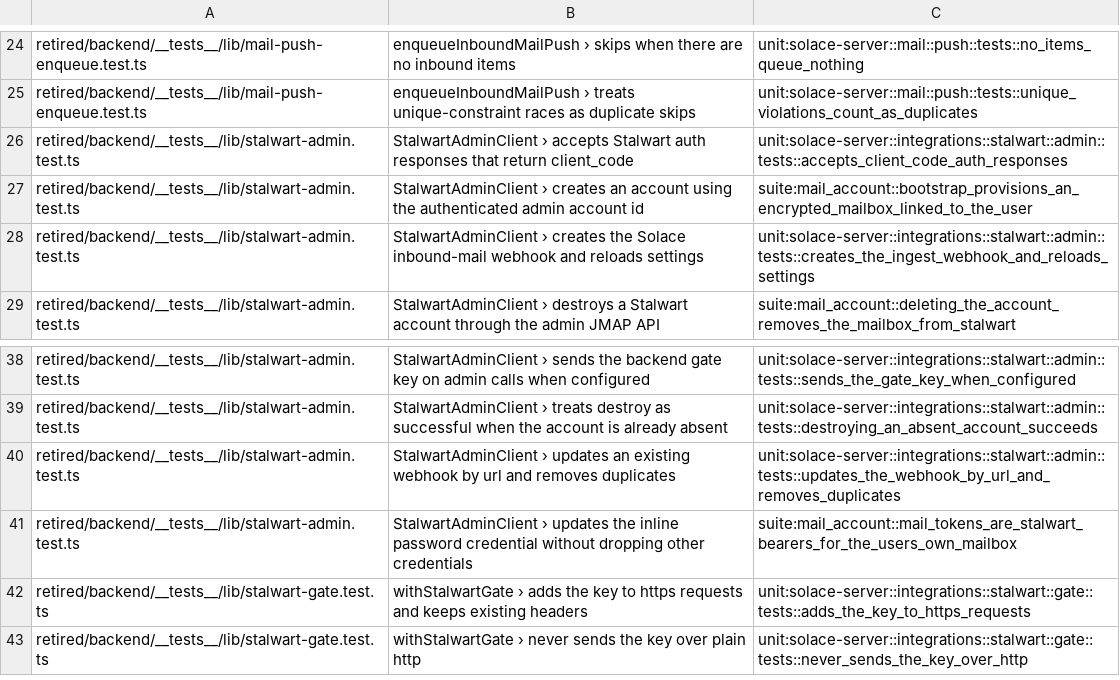
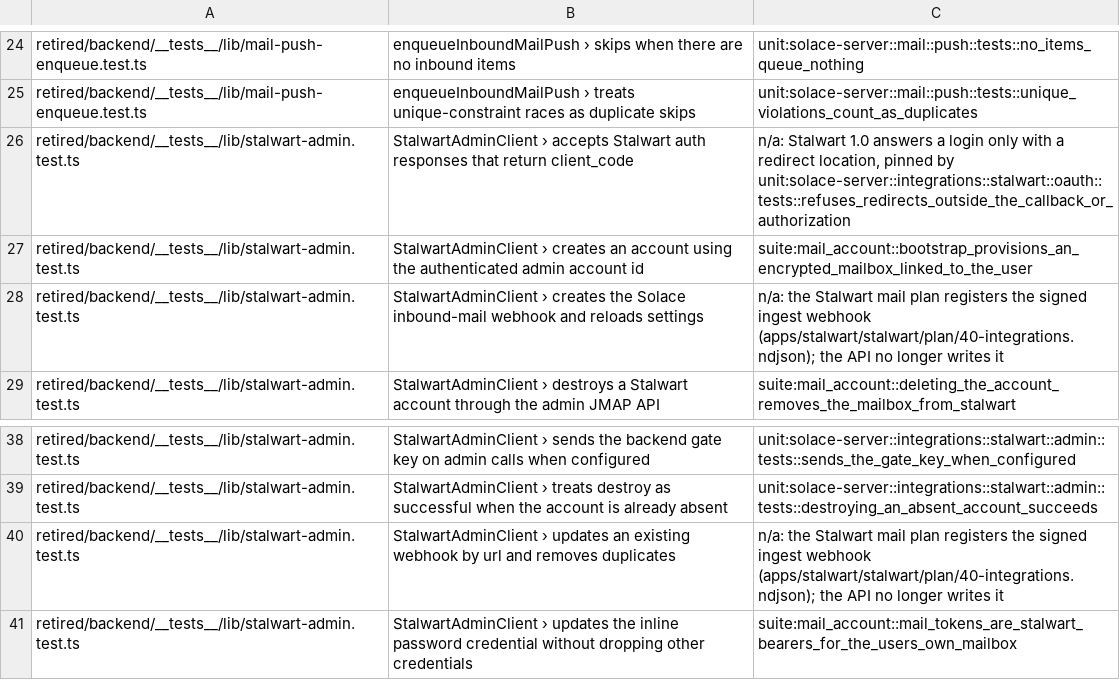
Before and after one commit to IIRoan/rocal, a TSV file: crates/solace-api-tests/jest/mail.tsv, drawn as a sheet; only a part is shown, gaps mark what is left out; the shorter side is filled out with more unchanged rows.

Commit message:
Finish the Stalwart 1.0 cleanup and fix DNS automation drift
- OAuth bridge: send only the 1.0 login fields and read only the 1.0 redirect
  location; register this backend's callback once per process instead of on
  every token mint, and never create the bridge client (the plan owns it as
  first-party).
- Ingest webhook: the mail plan owns it, signed with STALWART_WEBHOOK_SECRET
  from the mail service; the API no longer registers it at boot.
- Entrypoint: wait on Stalwart's /healthz/ready instead of port polling and a
  fixed sleep; drop the unused blob-volume prep; require the webhook secret.
- Settings reloads: stalwart-cli 1.0 refuses a bodiless action, so every
  reload was silently failing; send '{}' and reload once.
- DNS: the Cloudflare TTL was 60 ms after the 1.0 unit change (now 300 s);
  advertise only JMAP so SRV/autoconfig stop pointing at closed IMAP/POP3/
  submission/DAV ports.

```diff
--- a/crates/solace-api-tests/jest/mail.tsv
+++ b/crates/solace-api-tests/jest/mail.tsv
@@ -25,5 +25,5 @@ retired/backend/__tests__/lib/mail-push-enqueue.test.ts	enqueueInboundMailPush
 retired/backend/__tests__/lib/mail-push-enqueue.test.ts	enqueueInboundMailPush › treats unique-constraint races as duplicate skips	unit:solace-server::mail::push::tests::unique_violations_count_as_duplicates
-retired/backend/__tests__/lib/stalwart-admin.test.ts	StalwartAdminClient › accepts Stalwart auth responses that return client_code	unit:solace-server::integrations::stalwart::admin::tests::accepts_client_code_auth_responses
+retired/backend/__tests__/lib/stalwart-admin.test.ts	StalwartAdminClient › accepts Stalwart auth responses that return client_code	n/a: Stalwart 1.0 answers a login only with a redirect location, pinned by unit:solace-server::integrations::stalwart::oauth::tests::refuses_redirects_outside_the_callback_or_authorization
 retired/backend/__tests__/lib/stalwart-admin.test.ts	StalwartAdminClient › creates an account using the authenticated admin account id	suite:mail_account::bootstrap_provisions_an_encrypted_mailbox_linked_to_the_user
-retired/backend/__tests__/lib/stalwart-admin.test.ts	StalwartAdminClient › creates the Solace inbound-mail webhook and reloads settings	unit:solace-server::integrations::stalwart::admin::tests::creates_the_ingest_webhook_and_reloads_settings
+retired/backend/__tests__/lib/stalwart-admin.test.ts	StalwartAdminClient › creates the Solace inbound-mail webhook and reloads settings	n/a: the Stalwart mail plan registers the signed ingest webhook (apps/stalwart/stalwart/plan/40-integrations.ndjson); the API no longer writes it
 retired/backend/__tests__/lib/stalwart-admin.test.ts	StalwartAdminClient › destroys a Stalwart account through the admin JMAP API	suite:mail_account::deleting_the_account_removes_the_mailbox_from_stalwart
@@ -39,3 +39,3 @@ retired/backend/__tests__/lib/stalwart-admin.test.ts	StalwartAdminClient › sen
 retired/backend/__tests__/lib/stalwart-admin.test.ts	StalwartAdminClient › treats destroy as successful when the account is already absent	unit:solace-server::integrations::stalwart::admin::tests::destroying_an_absent_account_succeeds
-retired/backend/__tests__/lib/stalwart-admin.test.ts	StalwartAdminClient › updates an existing webhook by url and removes duplicates	unit:solace-server::integrations::stalwart::admin::tests::updates_the_webhook_by_url_and_removes_duplicates
+retired/backend/__tests__/lib/stalwart-admin.test.ts	StalwartAdminClient › updates an existing webhook by url and removes duplicates	n/a: the Stalwart mail plan registers the signed ingest webhook (apps/stalwart/stalwart/plan/40-integrations.ndjson); the API no longer writes it
 retired/backend/__tests__/lib/stalwart-admin.test.ts	StalwartAdminClient › updates the inline password credential without dropping other credentials	suite:mail_account::mail_tokens_are_stalwart_bearers_for_the_users_own_mailbox
```
Also changed, not shown: 18 other files.
